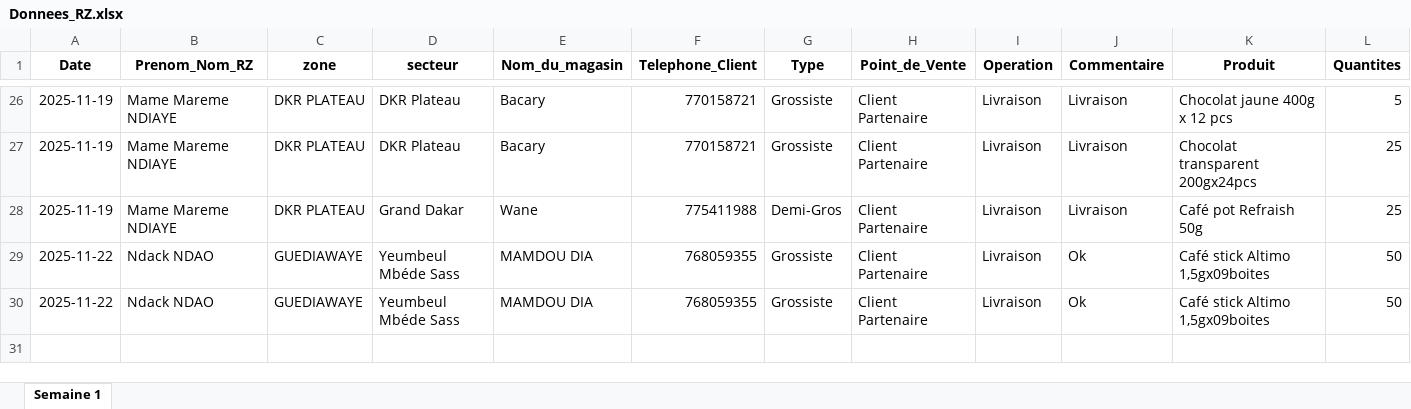
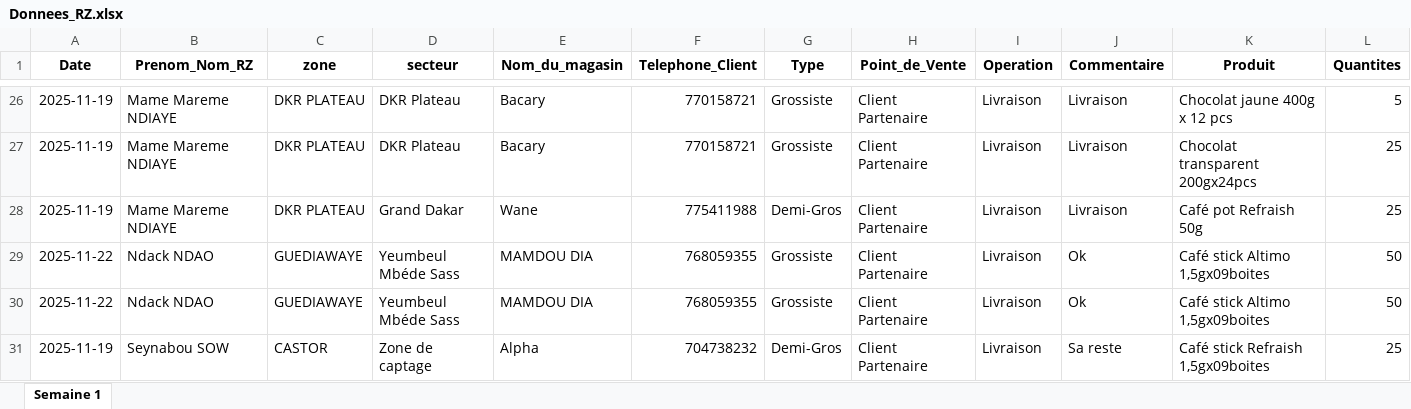
Before and after one commit to abdoulaye1301/Promoteur, an Excel workbook: Donnees_RZ.xlsx, sheet Semaine 1, drawn as a sheet; only a part is shown, gaps mark what is left out; values as stored, in another font and other column widths than the file's, no borders; table styles not drawn; rows hold the shown columns only; the diff names each change by its address in the sheet, - before the commit and + after, or states it on an @@ line.

```diff
--- a/Donnees_RZ.xlsx (sheet Semaine 1)
+++ b/Donnees_RZ.xlsx (sheet Semaine 1)
+row 31: 2025-11-19 | Seynabou SOW | CASTOR | Zone de captage | Alpha | 704738232 | Demi-Gros | Client Partenaire | Livraison | Sa reste | Café stick Refraish 1,5gx09boites | 25
```
Also changed, not shown: 1 other file.
